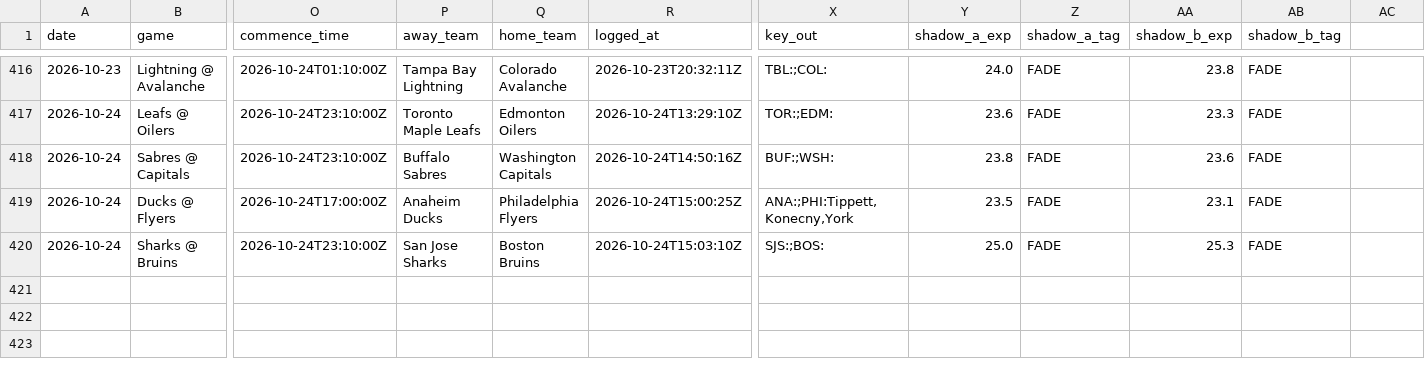
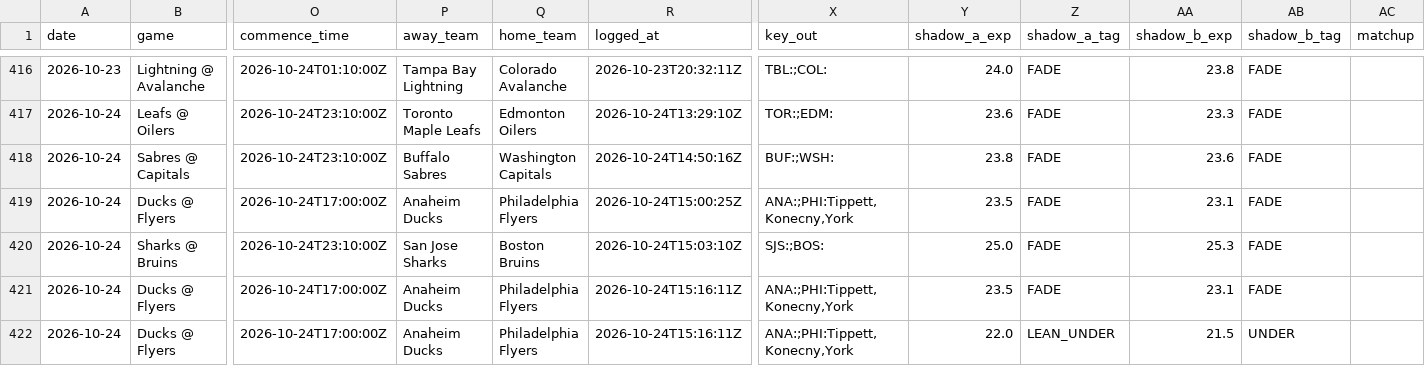
Before and after one commit to phumbad-lab/nhl-saves-alerts, a CSV file: picks.csv, drawn as a sheet; only a part is shown, gaps mark what is left out; rows hold the shown columns only; the diff names each change by its address in the sheet, - before the commit and + after, or states it on an @@ line.

```diff
--- a/picks.csv
+++ b/picks.csv
-AC1: (empty)
+AC1: matchup
+row 421: 2026-10-24 | Ducks @ Flyers | 2026-10-24T17:00:00Z | Anaheim Ducks | Philadelphia Flyers | 2026-10-24T15:16:11Z | ANA:;PHI:Tippett,Konecny,York | 23.5 | FADE | 23.1 | FADE
+row 422: 2026-10-24 | Ducks @ Flyers | 2026-10-24T17:00:00Z | Anaheim Ducks | Philadelphia Flyers | 2026-10-24T15:16:11Z | ANA:;PHI:Tippett,Konecny,York | 22.0 | LEAN_UNDER | 21.5 | UNDER
```
Also changed, not shown: 1 other file.
